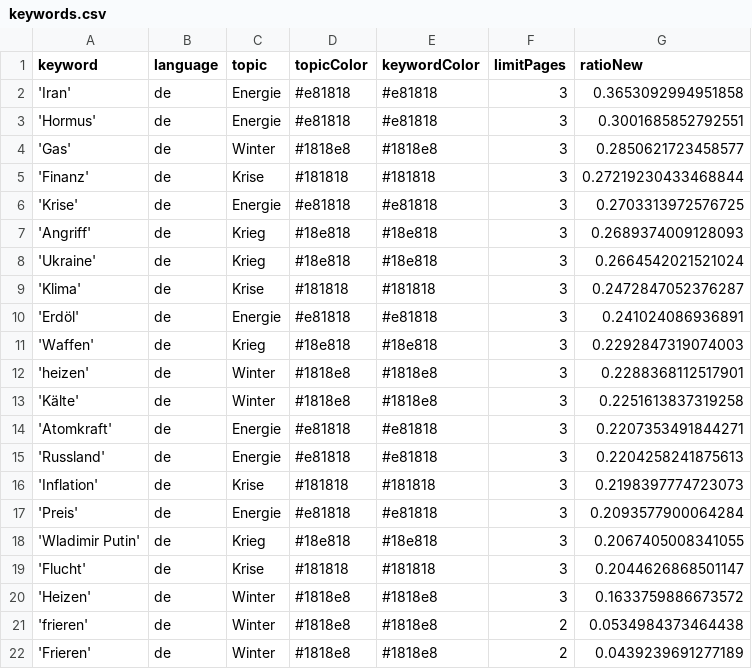
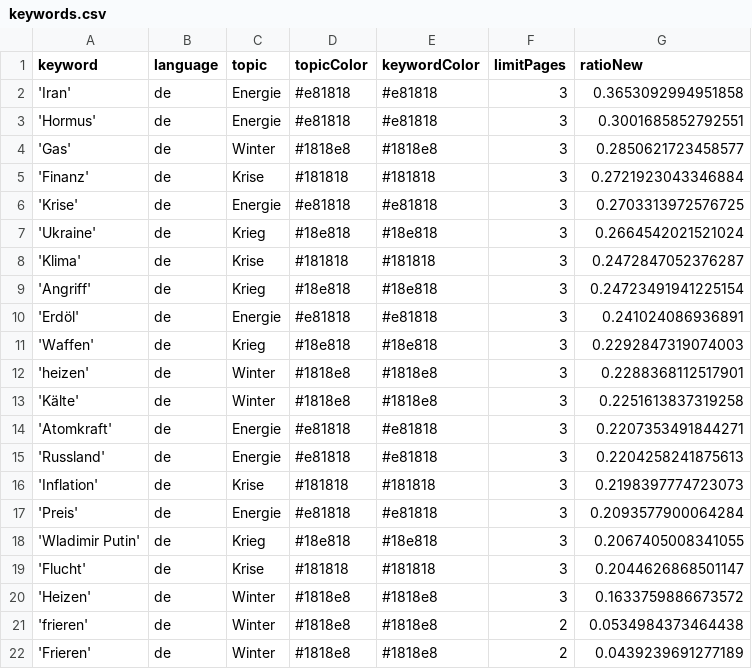
Before and after one commit to liese97-news/winterIsComing2, a CSV file: keywords.csv, drawn as a sheet.

```diff
--- a/keywords.csv
+++ b/keywords.csv
@@ -4,7 +4,7 @@ keyword,language,topic,topicColor,keywordColor,limitPages,ratioNew
 'Gas',de,Winter,#1818e8,#1818e8,3,0.2850621723458577
-'Finanz',de,Krise,#181818,#181818,3,0.27219230433468844
+'Finanz',de,Krise,#181818,#181818,3,0.2721923043346884
 'Krise',de,Energie,#e81818,#e81818,3,0.2703313972576725
-'Angriff',de,Krieg,#18e818,#18e818,3,0.2689374009128093
 'Ukraine',de,Krieg,#18e818,#18e818,3,0.2664542021521024
 'Klima',de,Krise,#181818,#181818,3,0.2472847052376287
+'Angriff',de,Krieg,#18e818,#18e818,3,0.24723491941225154
 'Erdöl',de,Energie,#e81818,#e81818,3,0.241024086936891
```
Also changed, not shown: csv/news_2026_04.csv, csv/news_2026_05.csv.
